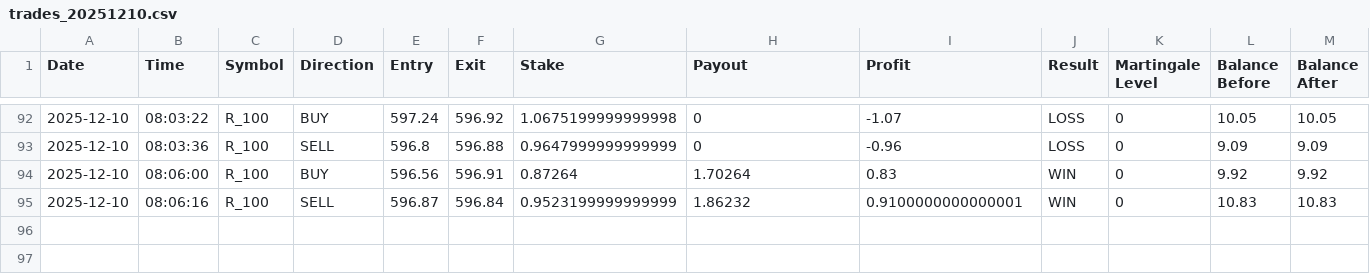
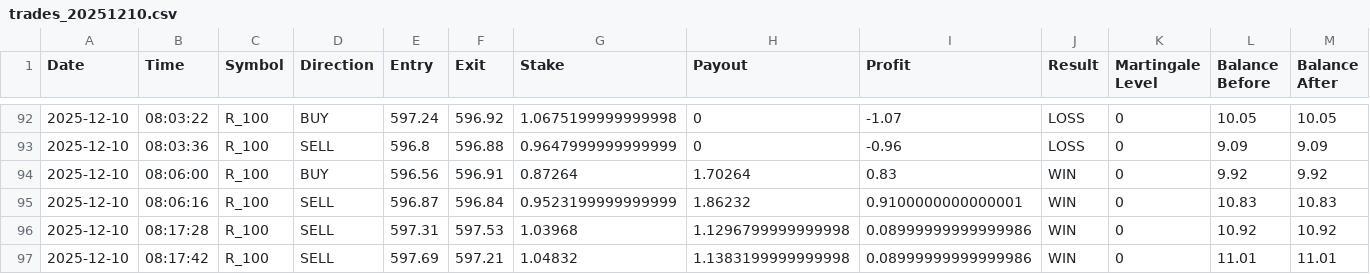
Before and after one commit to Dzakiart19/v0-trading-bot-deriv, a CSV file: logs/trades_20251210.csv, drawn as a sheet; only a part is shown, gaps mark what is left out; rows hold the shown columns only; the diff names each change by its address in the sheet, - before the commit and + after, or states it on an @@ line.

```diff
--- a/logs/trades_20251210.csv
+++ b/logs/trades_20251210.csv
+row 96: 2025-12-10 | 08:17:28 | R_100 | SELL | 597.31 | 597.53 | 1.03968 | 1.1296799999999998 | 0.08999999999999986 | WIN | 0 | 10.92 | 10.92
+row 97: 2025-12-10 | 08:17:42 | R_100 | SELL | 597.69 | 597.21 | 1.04832 | 1.1383199999999998 | 0.08999999999999986 | WIN | 0 | 11.01 | 11.01
```
Also changed, not shown: 3 other files.
